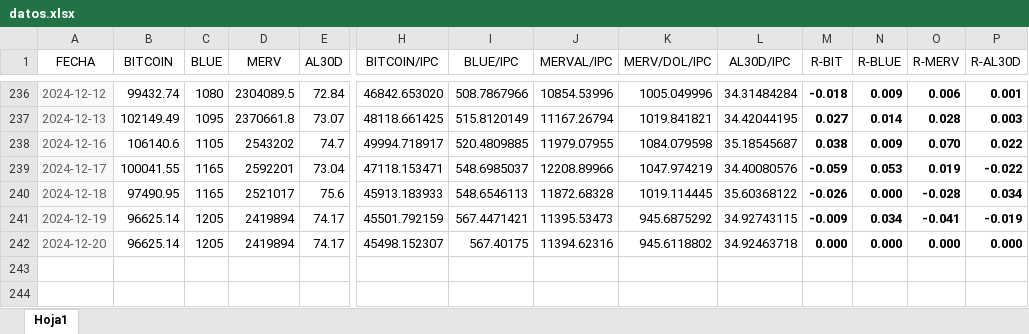
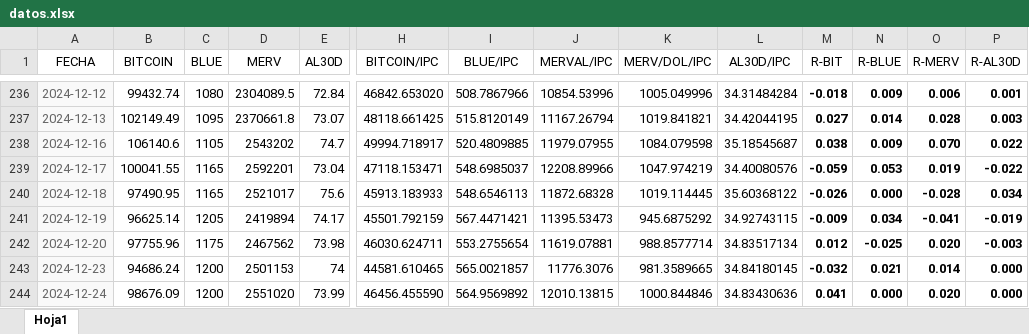
Before and after one commit to wgekko/dashboard-financiero, an Excel workbook: datos/datos.xlsx, sheet Hoja1, drawn as a sheet; only a part is shown, gaps mark what is left out; values as stored, in another font and other column widths than the file's, no borders; rows hold the shown columns only; the diff covers the shown part only; the diff names each change by its address in the sheet, - before the commit and + after, or states it on an @@ line.

```diff
--- a/datos/datos.xlsx (sheet Hoja1)
+++ b/datos/datos.xlsx (sheet Hoja1)
-B242 (BITCOIN): 96625.14
+B242 (BITCOIN): 97755.96
-C242 (BLUE): 1205
+C242 (BLUE): 1175
-D242 (MERV): 2419894
+D242 (MERV): 2467562
-E242 (AL30D): 74.17
+E242 (AL30D): 73.98
-H242 (BITCOIN/IPC): 45498.152307
+H242 (BITCOIN/IPC): 46030.624711
-I242 (BLUE/IPC): 567.40175
+I242 (BLUE/IPC): 553.2755654
-J242 (MERVAL/IPC): 11394.62316
+J242 (MERVAL/IPC): 11619.07881
-K242 (MERV/DOL/IPC): 945.6118802
+K242 (MERV/DOL/IPC): 988.8577714
-L242 (AL30D/IPC): 34.92463718
+L242 (AL30D/IPC): 34.83517134
-M242 (R-BIT): 0.000
+M242 (R-BIT): 0.012
-N242 (R-BLUE): 0.000
+N242 (R-BLUE): -0.025
-O242 (R-MERV): 0.000
+O242 (R-MERV): 0.020
-P242 (R-AL30D): 0.000
+P242 (R-AL30D): -0.003
+row 243: 2024-12-23 | 94686.24 | 1200 | 2501153 | 74 | 44581.610465 | 565.0021857 | 11776.3076 | 981.3589665 | 34.84180145 | -0.032 | 0.021 | 0.014 | 0.000
+row 244: 2024-12-24 | 98676.09 | 1200 | 2551020 | 73.99 | 46456.455590 | 564.9569892 | 12010.13815 | 1000.844846 | 34.83430636 | 0.041 | 0.000 | 0.020 | 0.000
```
Also changed, not shown: 2 edited cells elsewhere in this sheet, datos/basedatos.xlsx.
